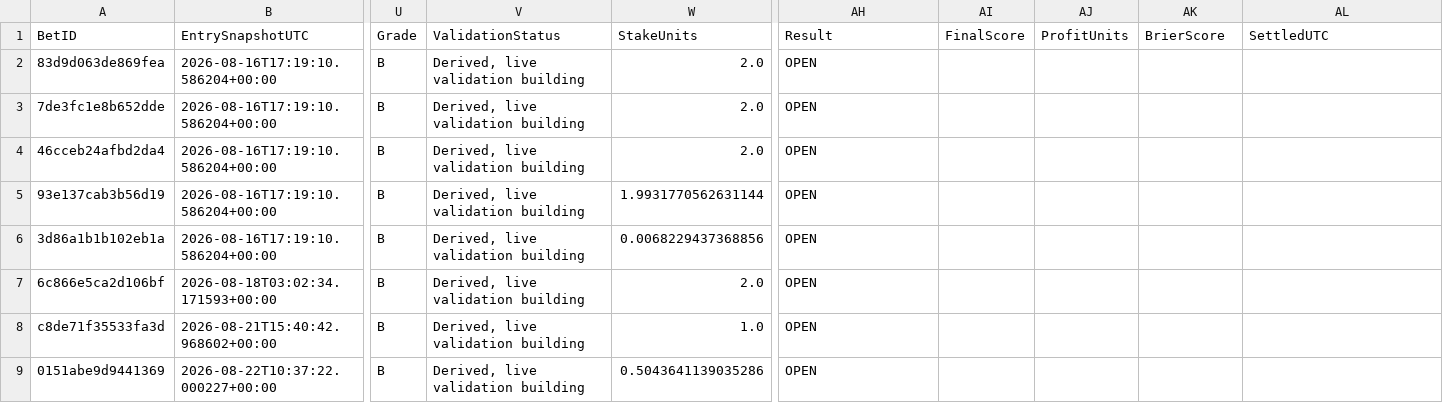
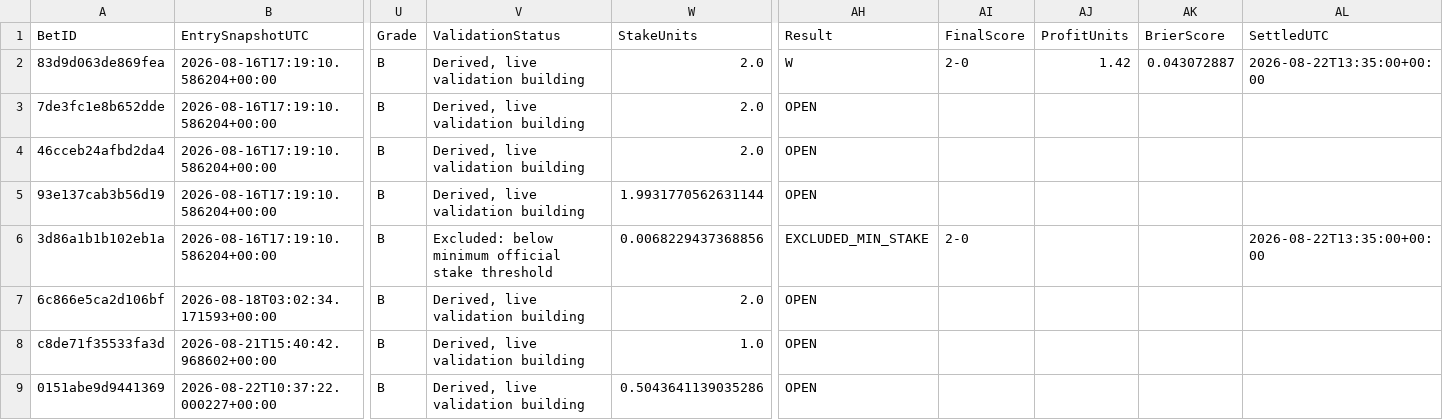
Before and after one commit to mkcesc1988/epl-prediction-engine, a CSV file: data/history/auto_bet_ledger.csv, drawn as a sheet; only a part is shown, gaps mark what is left out; the diff names each change by its address in the sheet, - before the commit and + after, or states it on an @@ line.

Commit message:
Settle Hull paper bet and exclude microscopic moneyline

```diff
--- a/data/history/auto_bet_ledger.csv
+++ b/data/history/auto_bet_ledger.csv
-AH2 (Result): OPEN
+AH2 (Result): W
-AI2 (FinalScore): (empty)
+AI2 (FinalScore): 2-0
-AJ2 (ProfitUnits): (empty)
+AJ2 (ProfitUnits): 1.42
-AK2 (BrierScore): (empty)
+AK2 (BrierScore): 0.043072887
-AL2 (SettledUTC): (empty)
+AL2 (SettledUTC): 2026-08-22T13:35:00+00:00
-V6 (ValidationStatus): Derived, live validation building
+V6 (ValidationStatus): Excluded: below minimum official stake threshold
-AH6 (Result): OPEN
+AH6 (Result): EXCLUDED_MIN_STAKE
-AI6 (FinalScore): (empty)
+AI6 (FinalScore): 2-0
-AL6 (SettledUTC): (empty)
+AL6 (SettledUTC): 2026-08-22T13:35:00+00:00
```
